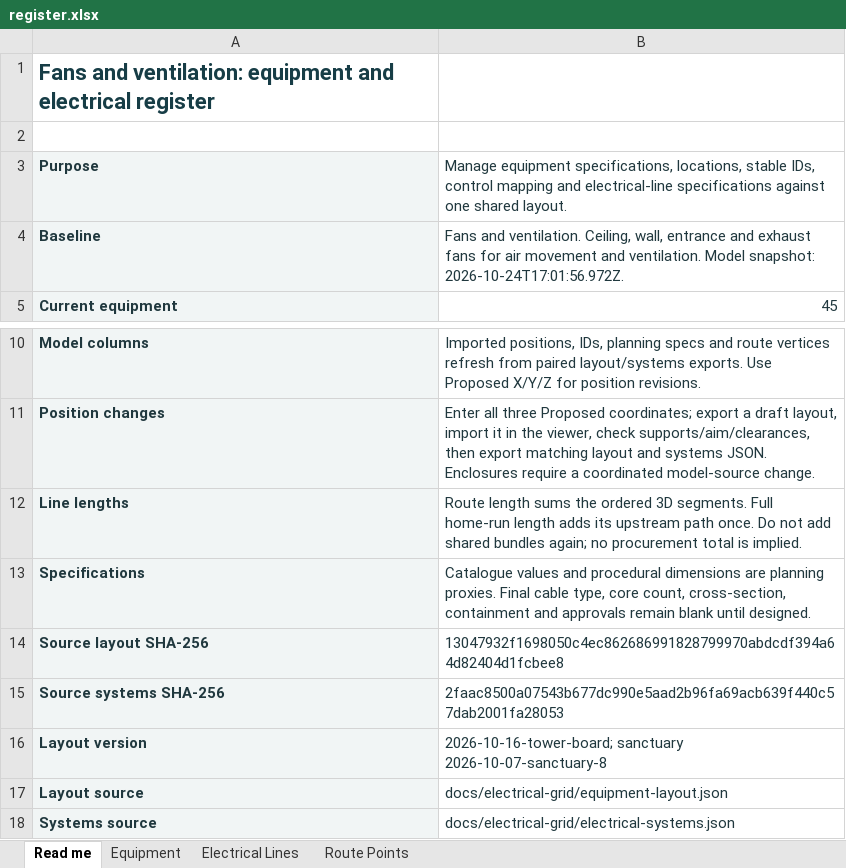
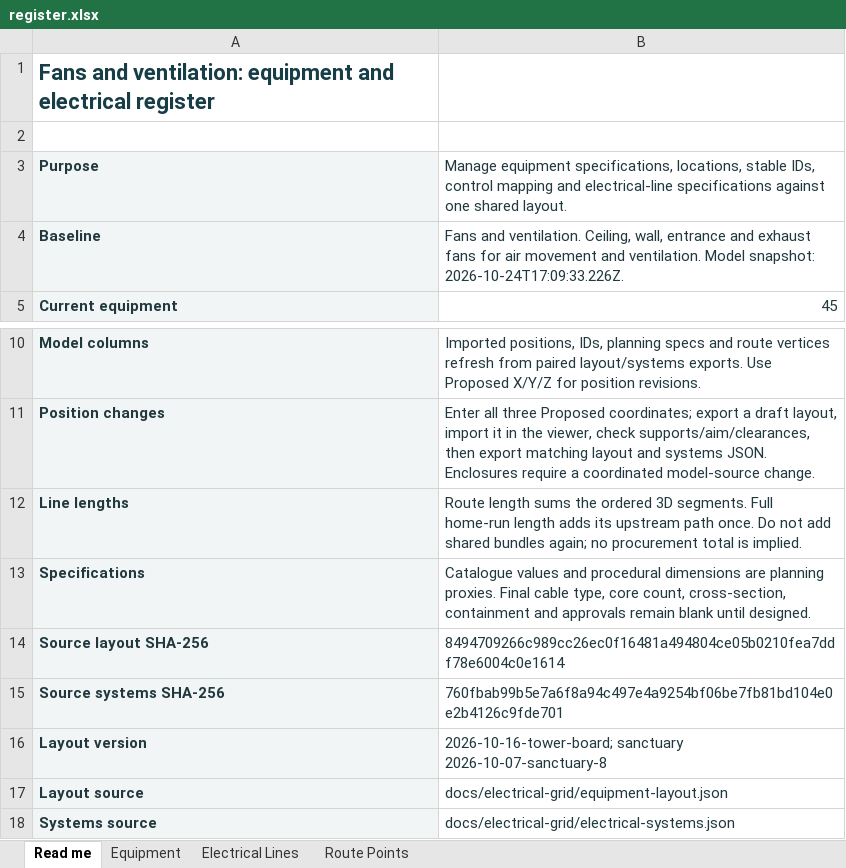
Before and after one commit to DangHoangGeo/giaoxuthachbi-simulator, an Excel workbook: docs/electrical-grid/categories/air-system/register.xlsx, sheet Read me, drawn as a sheet; only a part is shown, gaps mark what is left out; values as stored, in another font and other column widths than the file's, no borders; the diff names each change by its address in the sheet, - before the commit and + after, or states it on an @@ line.

```diff
--- a/docs/electrical-grid/categories/air-system/register.xlsx (sheet Read me)
+++ b/docs/electrical-grid/categories/air-system/register.xlsx (sheet Read me)
-B4: …Model snapshot: 2026-10-24T17:01:56.972Z.
+B4: …Model snapshot: 2026-10-24T17:09:33.226Z.
-B14: 13047932f1698050c4ec862686991828799970abdcdf394a64d82404d1fcbee8
+B14: 8494709266c989cc26ec0f16481a494804ce05b0210fea7ddf78e6004c0e1614
-B15: 2faac8500a07543b677dc990e5aad2b96fa69acb639f440c57dab2001fa28053
+B15: 760fbab99b5e7a6f8a94c497e4a9254bf06be7fb81bd104e0e2b4126c9fde701
```
Also changed, not shown: docs/electrical-grid/categories/decoration/register.xlsx, docs/electrical-grid/categories/distribution-controls/register.xlsx, 22 other files.
